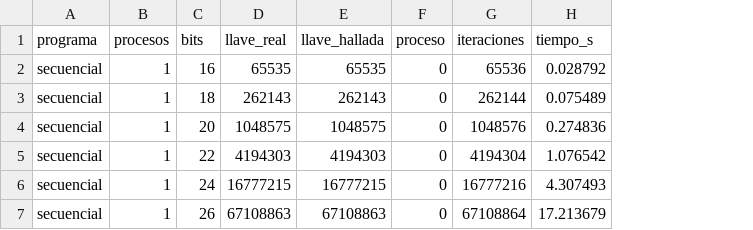
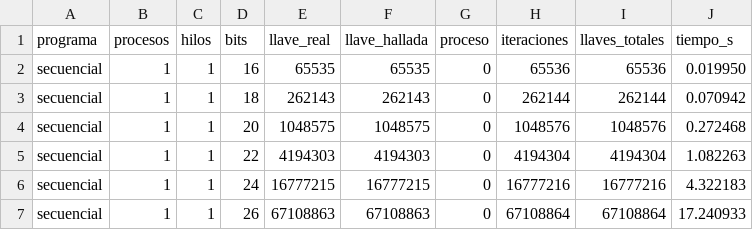
Before and after one commit to nicoCT04/Proyecto2-Paralela, a CSV file: resultados/secuencial_longitudes.csv, drawn as a sheet; addresses are those after the commit; the diff names each change by its address in the sheet, - before the commit and + after, or states it on an @@ line.

Commit message:
feat: límite de tiempo -t y resultado de búsqueda estructurado

```diff
--- a/resultados/secuencial_longitudes.csv
+++ b/resultados/secuencial_longitudes.csv
+column C (hilos), rows 2-7: all 1
+column I (llaves_totales), rows 2-7: 65536 | 262144 | 1048576 | 4194304 | 16777216 | 67108864
-J2 (tiempo_s): 0.028792
+J2 (tiempo_s): 0.019950
-J3 (tiempo_s): 0.075489
+J3 (tiempo_s): 0.070942
-J4 (tiempo_s): 0.274836
+J4 (tiempo_s): 0.272468
-J5 (tiempo_s): 1.076542
+J5 (tiempo_s): 1.082263
-J6 (tiempo_s): 4.307493
+J6 (tiempo_s): 4.322183
-J7 (tiempo_s): 17.213679
+J7 (tiempo_s): 17.240933
```
Also changed, not shown: 6 other files.
